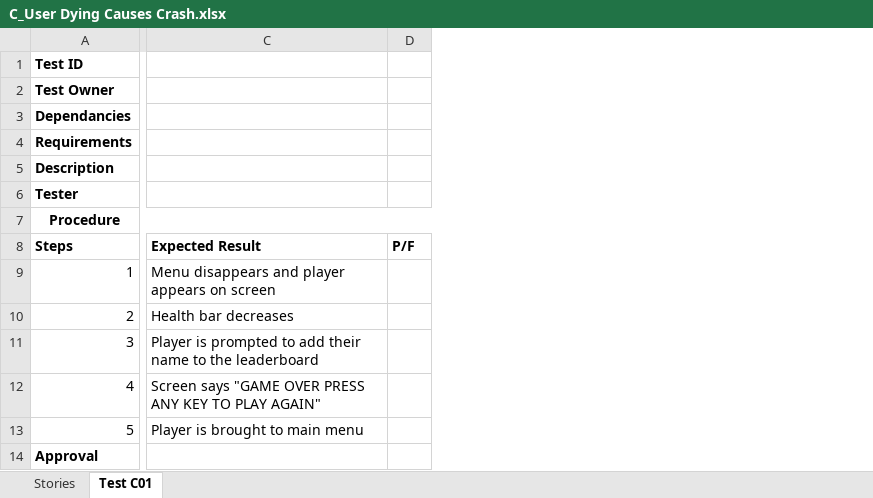
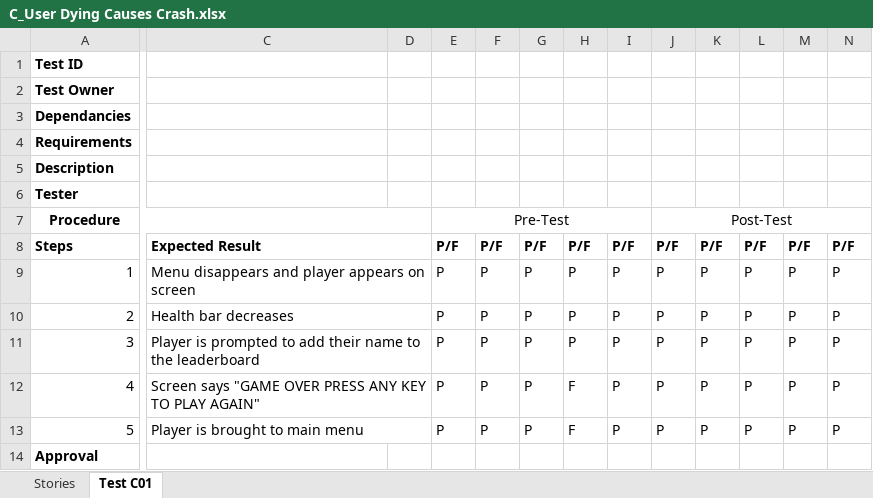
Before and after one commit to ASazhin97/WaveGame2019, an Excel workbook: C_User Dying Causes Crash.xlsx, sheet Test C01, drawn as a sheet; only a part is shown, gaps mark what is left out; values as stored, in another font and other column widths than the file's, no borders; charts and pictures not drawn; removed rows and columns are numbered as before the commit, all else as after; the diff covers the shown part only; the diff names each change by its address in the sheet, - before the commit and + after, or states it on an @@ line.

```diff
--- a/C_User Dying Causes Crash.xlsx (sheet Test C01)
+++ b/C_User Dying Causes Crash.xlsx (sheet Test C01)
-column D, row 8: P/F
+column D, empty
+column E, rows 7-13: Pre-Test | P/F | P | P | P | P | P
+column F, rows 8-13: P/F | P | P | P | P | P
+column G, rows 8-13: P/F | P | P | P | P | P
+column H, rows 8-13: P/F | P | P | P | F | F
+column I, rows 8-13: P/F | P | P | P | P | P
+column J, rows 7-13: Post-Test | P/F | P | P | P | P | P
+column K, rows 8-13: P/F | P | P | P | P | P
+column L, rows 8-13: P/F | P | P | P | P | P
+column M, rows 8-13: P/F | P | P | P | P | P
+column N, rows 8-13: P/F | P | P | P | P | P
+C8:D8 merged
+C9:D9 merged
+C10:D10 merged
+C11:D11 merged
+C12:D12 merged
+C13:D13 merged
```
Also changed, not shown: 1 edited cell elsewhere in this sheet, charts or pictures, 7 other files.
